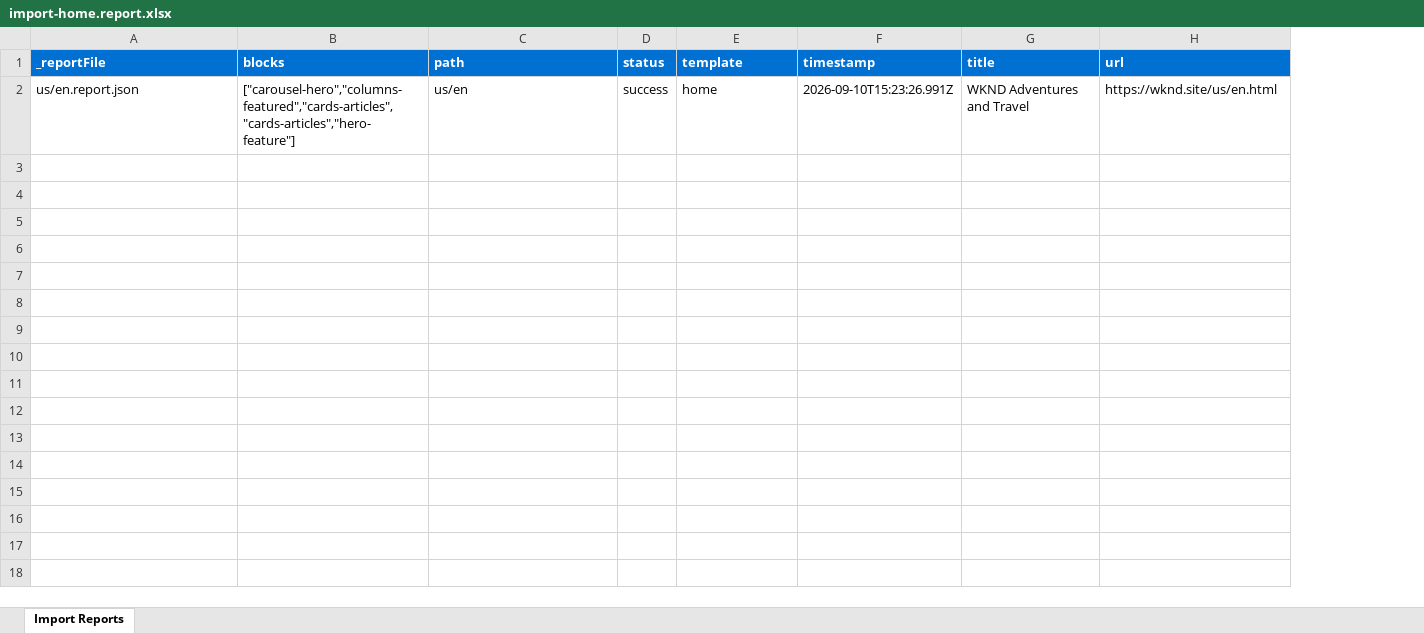
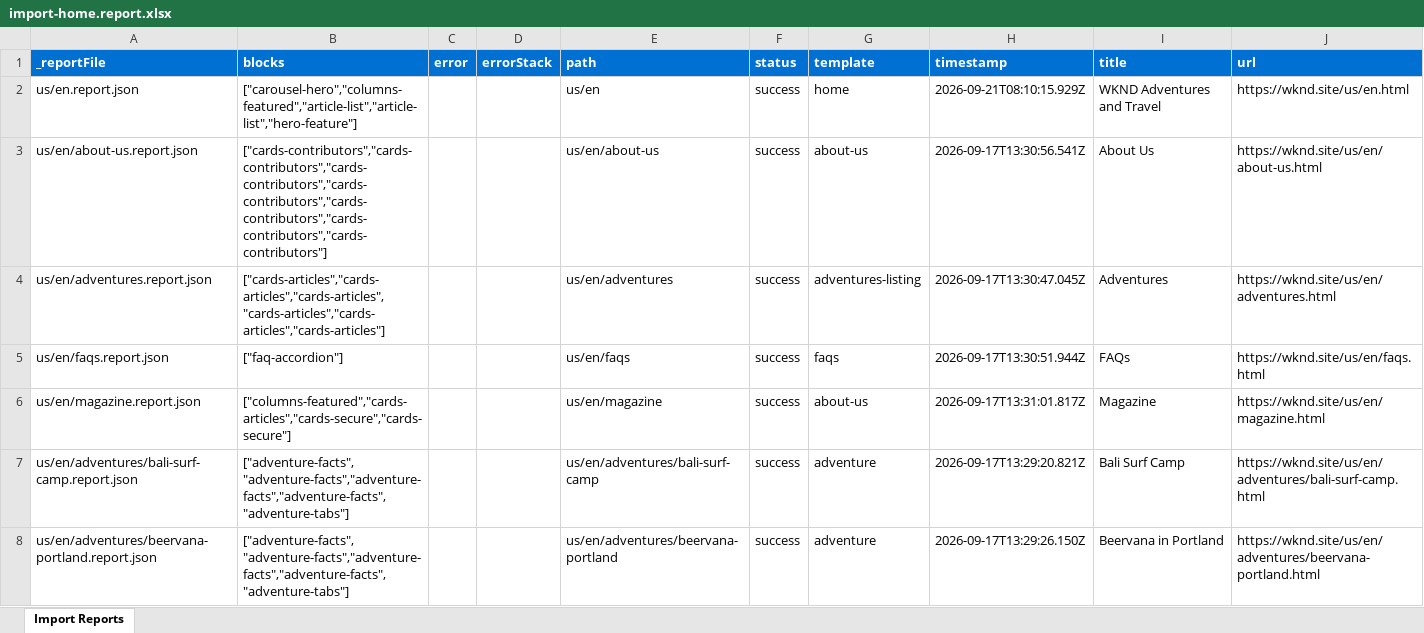
Before and after one commit to rpriyaraji/Rajalakshmi-EDS-Training, an Excel workbook: tools/importer/reports/import-home.report.xlsx, sheet Import Reports, drawn as a sheet; only a part is shown; values as stored, in another font and other column widths than the file's, no borders; addresses are those after the commit; the diff covers the shown part only; the diff names each change by its address in the sheet, - before the commit and + after, or states it on an @@ line.

```diff
--- a/tools/importer/reports/import-home.report.xlsx (sheet Import Reports)
+++ b/tools/importer/reports/import-home.report.xlsx (sheet Import Reports)
+column C (error), empty
+column D (errorStack), empty
-B2 (blocks): ["carousel-hero","columns-featured","cards-articles","cards-articles","hero-feature"]
+B2 (blocks): ["carousel-hero","columns-featured","article-list","article-list","hero-feature"]
-H2 (timestamp): 2026-09-10T15:23:26.991Z
+H2 (timestamp): 2026-09-21T08:10:15.929Z
+row 3: us/en/about-us.report.json | ["cards-contributors","cards-contributors","cards-contributors","cards-contributors","cards-contributors","cards-contributors","cards-contributors"] |  |  | us/en/about-us | success | about-us | 2026-09-17T13:30:56.541Z | About Us | https://wknd.site/us/en/about-us.html
+row 4: us/en/adventures.report.json | ["cards-articles","cards-articles","cards-articles","cards-articles","cards-articles","cards-articles"] |  |  | us/en/adventures | success | adventures-listing | 2026-09-17T13:30:47.045Z | Adventures | https://wknd.site/us/en/adventures.html
+row 5: us/en/faqs.report.json | ["faq-accordion"] |  |  | us/en/faqs | success | faqs | 2026-09-17T13:30:51.944Z | FAQs | https://wknd.site/us/en/faqs.html
+row 6: us/en/magazine.report.json | ["columns-featured","cards-articles","cards-secure","cards-secure"] |  |  | us/en/magazine | success | about-us | 2026-09-17T13:31:01.817Z | Magazine | https://wknd.site/us/en/magazine.html
+row 7: us/en/adventures/bali-surf-camp.report.json | ["adventure-facts","adventure-facts","adventure-facts","adventure-facts","adventure-tabs"] |  |  | us/en/adventures/bali-surf-camp | success | adventure | 2026-09-17T13:29:20.821Z | Bali Surf Camp | https://wknd.site/us/en/adventures/bali-surf-camp.html
+row 8: us/en/adventures/beervana-portland.report.json | ["adventure-facts","adventure-facts","adventure-facts","adventure-facts","adventure-tabs"] |  |  | us/en/adventures/beervana-portland | success | adventure | 2026-09-17T13:29:26.150Z | Beervana in Portland | https://wknd.site/us/en/adventures/beervana-portland.html
```
Also changed, not shown: 20 added rows elsewhere in this sheet, tools/importer/reports/import-about-us.report.xlsx, tools/importer/reports/import-magazine.report.xlsx, 30 other files.
